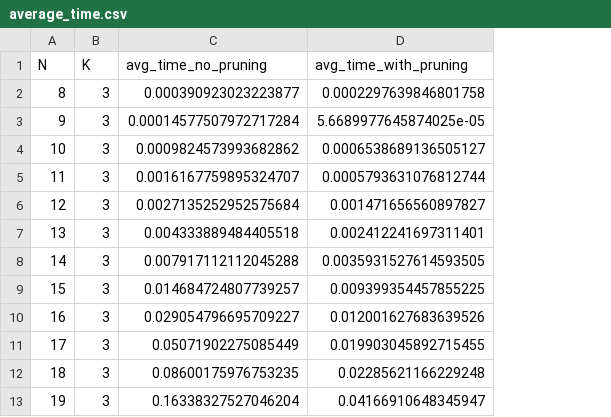
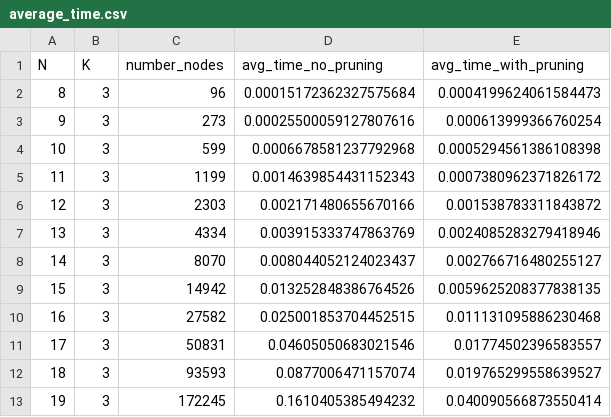
Before and after one commit to Denyyyys/minimax-alg, a CSV file: average_time.csv, drawn as a sheet; addresses are those after the commit; the diff names each change by its address in the sheet, - before the commit and + after, or states it on an @@ line.

```diff
--- a/average_time.csv
+++ b/average_time.csv
+column C (number_nodes), rows 2-13: 96 | 273 | 599 | 1199 | 2303 | 4334 | 8070 | 14942 | 27582 | 50831 | 93593 | 172245
-D2 (avg_time_no_pruning): 0.000390923023223877
+D2 (avg_time_no_pruning): 0.00015172362327575684
-E2 (avg_time_with_pruning): 0.0002297639846801758
+E2 (avg_time_with_pruning): 0.0004199624061584473
-D3 (avg_time_no_pruning): 0.00014577507972717284
+D3 (avg_time_no_pruning): 0.00025500059127807616
-E3 (avg_time_with_pruning): 5.6689977645874025e-05
+E3 (avg_time_with_pruning): 0.000613999366760254
-D4 (avg_time_no_pruning): 0.0009824573993682862
+D4 (avg_time_no_pruning): 0.0006678581237792968
-E4 (avg_time_with_pruning): 0.0006538689136505127
+E4 (avg_time_with_pruning): 0.0005294561386108398
-D5 (avg_time_no_pruning): 0.0016167759895324707
+D5 (avg_time_no_pruning): 0.0014639854431152343
-E5 (avg_time_with_pruning): 0.0005793631076812744
+E5 (avg_time_with_pruning): 0.0007380962371826172
-D6 (avg_time_no_pruning): 0.0027135252952575684
+D6 (avg_time_no_pruning): 0.002171480655670166
-E6 (avg_time_with_pruning): 0.001471656560897827
+E6 (avg_time_with_pruning): 0.001538783311843872
-D7 (avg_time_no_pruning): 0.004333889484405518
+D7 (avg_time_no_pruning): 0.003915333747863769
-E7 (avg_time_with_pruning): 0.002412241697311401
+E7 (avg_time_with_pruning): 0.0024085283279418946
-D8 (avg_time_no_pruning): 0.007917112112045288
+D8 (avg_time_no_pruning): 0.008044052124023437
-E8 (avg_time_with_pruning): 0.0035931527614593505
+E8 (avg_time_with_pruning): 0.002766716480255127
-D9 (avg_time_no_pruning): 0.014684724807739257
+D9 (avg_time_no_pruning): 0.013252848386764526
-E9 (avg_time_with_pruning): 0.009399354457855225
+E9 (avg_time_with_pruning): 0.0059625208377838135
-D10 (avg_time_no_pruning): 0.029054796695709227
+D10 (avg_time_no_pruning): 0.025001853704452515
-E10 (avg_time_with_pruning): 0.012001627683639526
+E10 (avg_time_with_pruning): 0.011131095886230468
-D11 (avg_time_no_pruning): 0.05071902275085449
+D11 (avg_time_no_pruning): 0.04605050683021546
-E11 (avg_time_with_pruning): 0.019903045892715455
+E11 (avg_time_with_pruning): 0.01774502396583557
-D12 (avg_time_no_pruning): 0.08600175976753235
+D12 (avg_time_no_pruning): 0.0877006471157074
-E12 (avg_time_with_pruning): 0.02285621166229248
+E12 (avg_time_with_pruning): 0.019765299558639527
-D13 (avg_time_no_pruning): 0.16338327527046204
+D13 (avg_time_no_pruning): 0.1610405385494232
-E13 (avg_time_with_pruning): 0.04166910648345947
+E13 (avg_time_with_pruning): 0.040090566873550414
```
Also changed, not shown: 5 other files.
